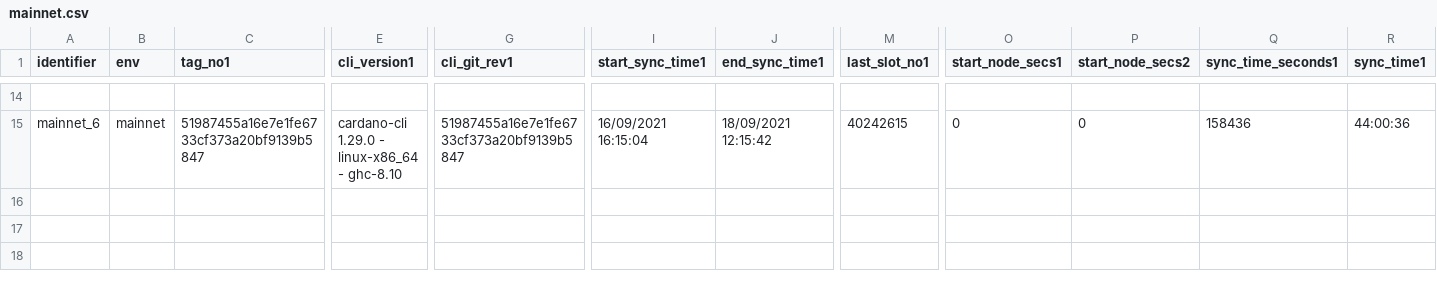
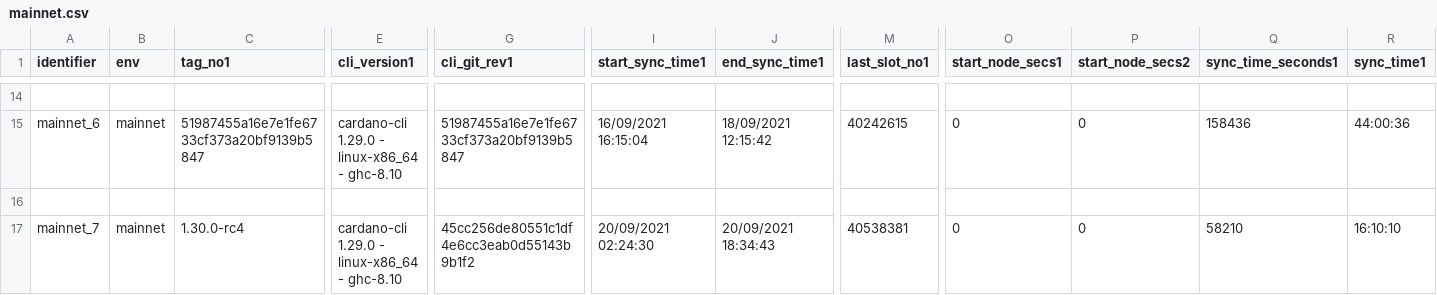
Before and after one commit to saratomaz/cardano-node-tests, a CSV file: sync_tests/csv_files/mainnet.csv, drawn as a sheet; only a part is shown, gaps mark what is left out; rows hold the shown columns only; the diff names each change by its address in the sheet, - before the commit and + after, or states it on an @@ line.

Commit message:
added mainnet results for 1.30.0-rc4

```diff
--- a/sync_tests/csv_files/mainnet.csv
+++ b/sync_tests/csv_files/mainnet.csv
+row 16: (empty)
+row 17: mainnet_7 | mainnet | 1.30.0-rc4 | cardano-cli 1.29.0 - linux-x86_64 - ghc-8.10 | 45cc256de80551c1df4e6cc3eab0d55143b9b1f2 | 20/09/2021 02:24:30 | 20/09/2021 18:34:43 | 40538381 | 0 | 0 | 58210 | 16:10:10
```
Also changed, not shown: sync_tests/csv_files/mainnet_epoch_duration.csv, 1 other file.
